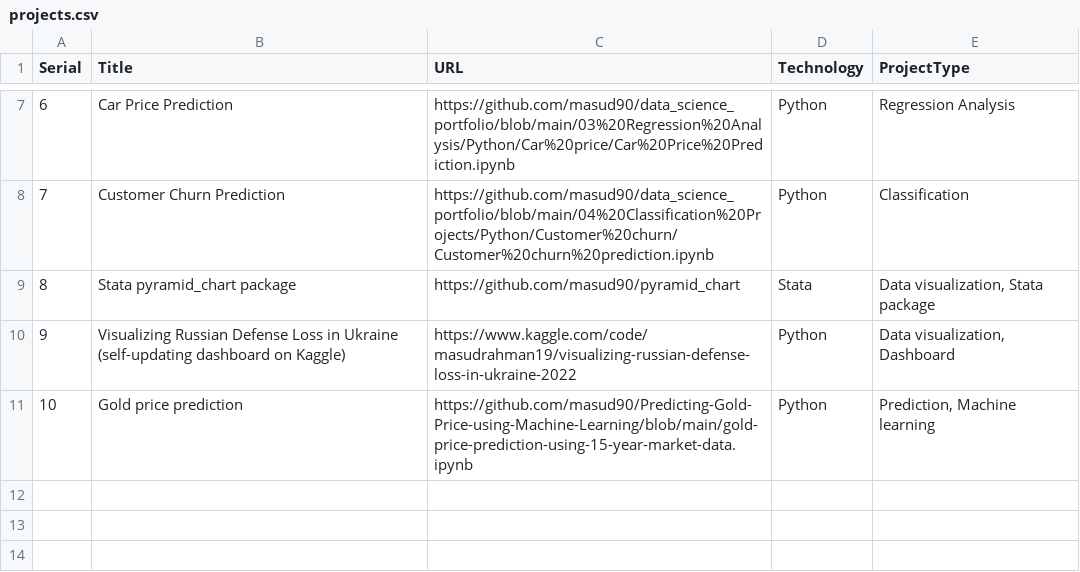
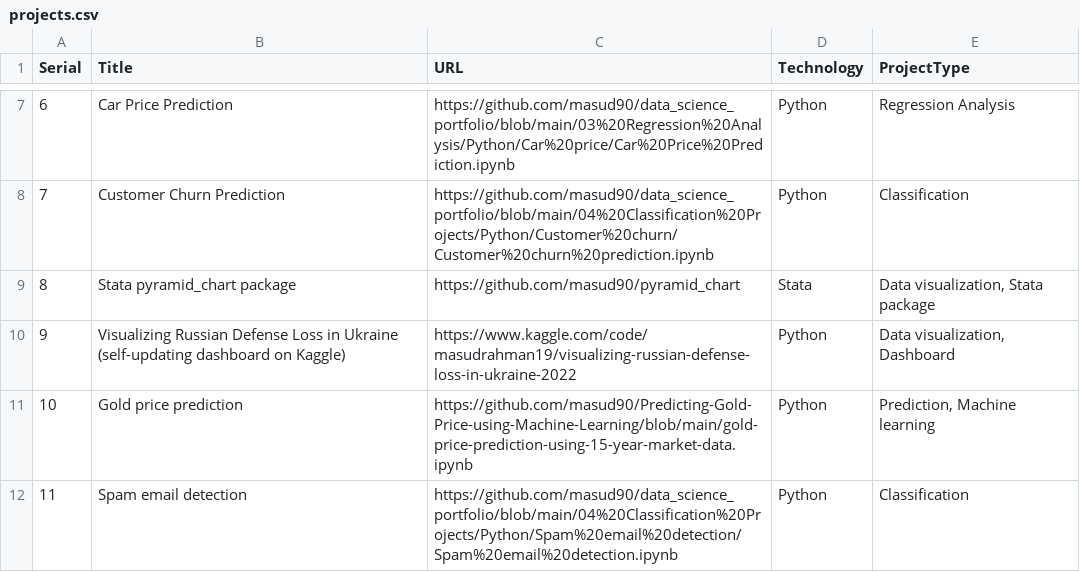
Before and after one commit to masud90/masud90.github.io, a CSV file: _data/projects.csv, drawn as a sheet; only a part is shown, gaps mark what is left out.

Commit message:
Update projects.csv

```diff
--- a/_data/projects.csv
+++ b/_data/projects.csv
@@ -11 +11,2 @@
 10,Gold price prediction,https://github.com/masud90/Predicting-Gold-Price-using-Machine-Learning/blob/main/gold-price-prediction-using-15-year-market-data.ipynb,Python,"Prediction, Machine learning"
+11,Spam email detection,https://github.com/masud90/data_science_portfolio/blob/main/04%20Classification%20Projects/Python/Spam%20email%20detection/Spam%20email%20detection.ipynb,Python,Classification
```
